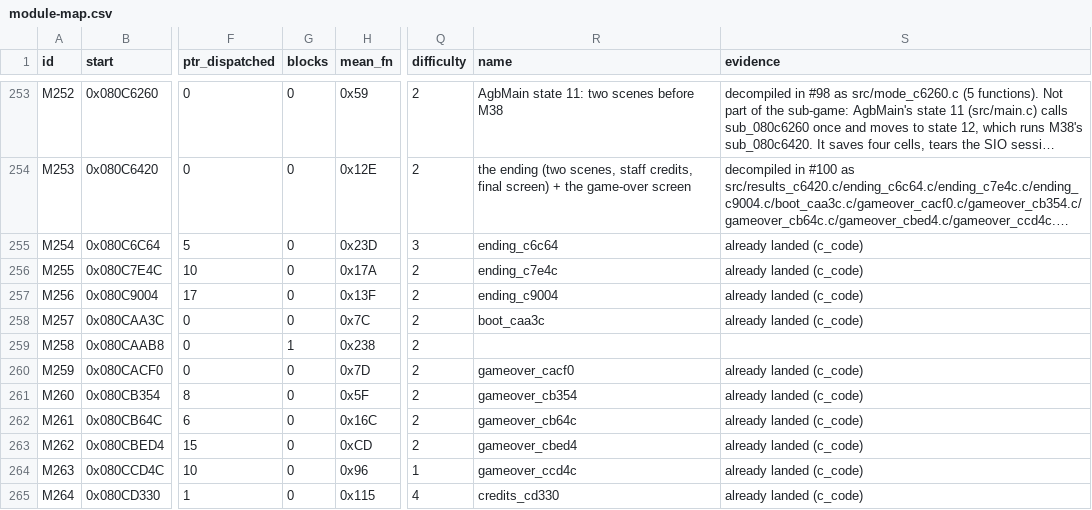
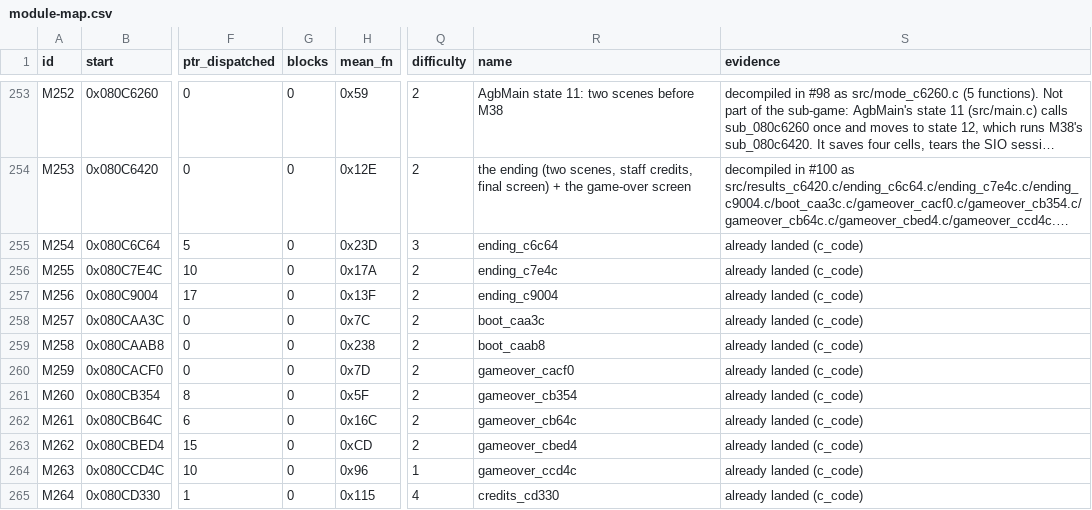
Before and after one commit to overjt/knidl, a CSV file: docs/analysis/module-map.csv, drawn as a sheet; only a part is shown, gaps mark what is left out; long unchanged cells end in …; the diff names each change by its address in the sheet, - before the commit and + after, or states it on an @@ line.

Commit message:
Land sub_080caab8 (0x080CAAB8-0x080CACF0, the boot logo objects' interpreter) as C, 1 function, issue #100
Dead initializers (flow deletes them) give gcse the insn count that orders
the two PRE spill slots as in the ROM.  The off-screen switch-off keeps two
commented zero-byte asm levers: combine folds the plain all-ones store into
a constant store because it knows the PRE-loaded old halfword fits in 16
bits; no natural spelling keeping the ROM's orrs was found (the natural best
is recorded on #100).  Approved by the coordinator.  With this function the
game code below m4a_1 is all C.

```diff
--- a/docs/analysis/module-map.csv
+++ b/docs/analysis/module-map.csv
-G259 (blocks): 1
+G259 (blocks): 0
-R259 (name): (empty)
+R259 (name): boot_caab8
-S259 (evidence): (empty)
+S259 (evidence): already landed (c_code)
```
Also changed, not shown: 6 other files.
